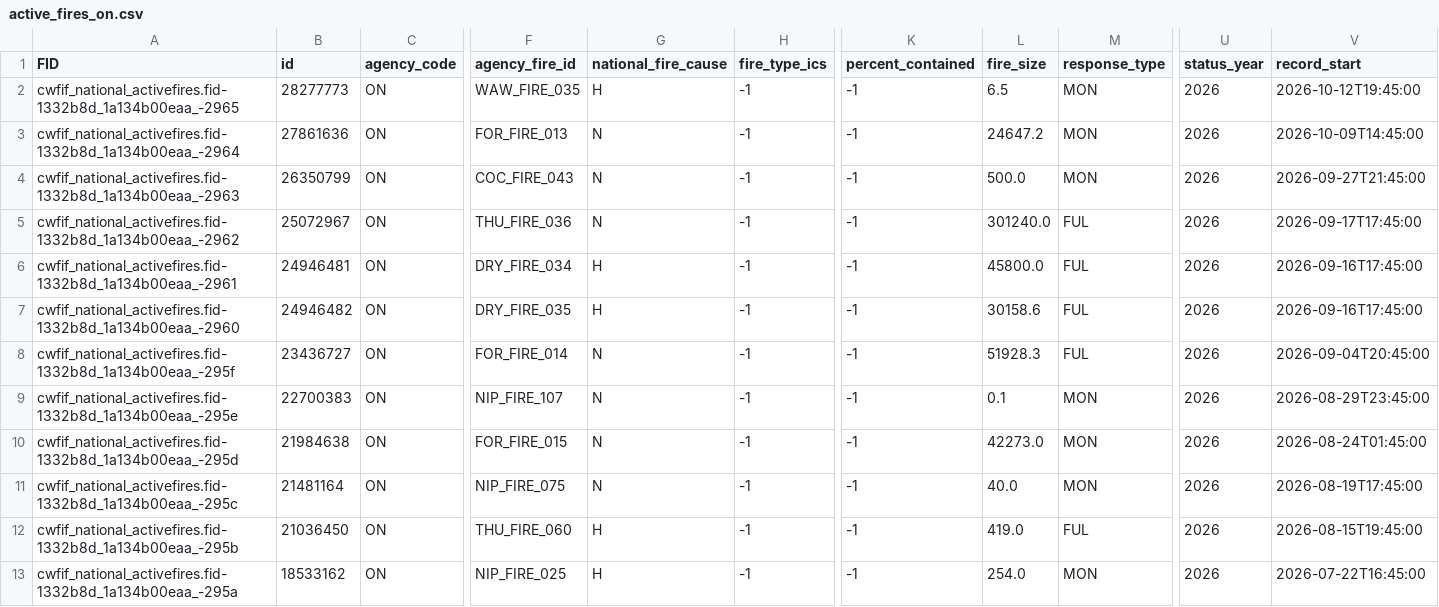
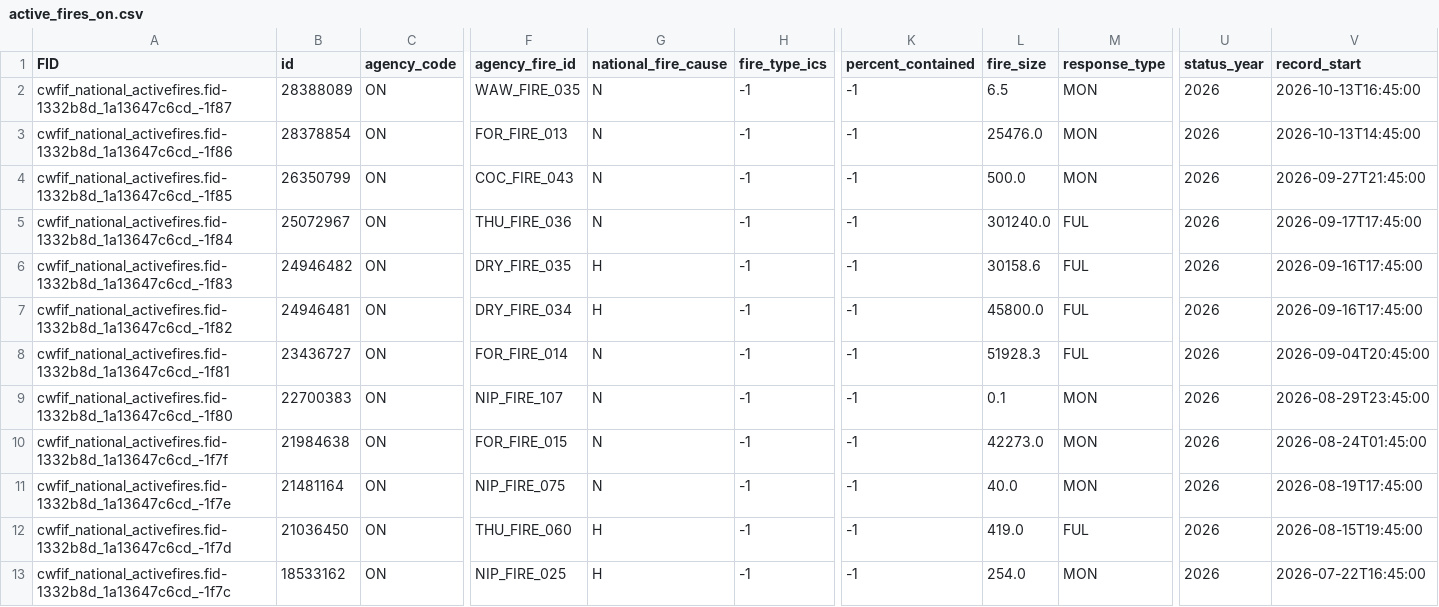
Before and after one commit to jagius/cda-air-quality-compiler, a CSV file: docs/active_fires_on.csv, drawn as a sheet; only a part is shown, gaps mark what is left out; removed rows and columns are numbered as before the commit, all else as after; rows hold the shown columns only; the diff names each change by its address in the sheet, - before the commit and + after, or states it on an @@ line.

```diff
--- a/docs/active_fires_on.csv
+++ b/docs/active_fires_on.csv
-A2 (FID): cwfif_national_activefires.fid-1332b8d_1a134b00eaa_-2965
+A2 (FID): cwfif_national_activefires.fid-1332b8d_1a13647c6cd_-1f87
-B2 (id): 28277773
+B2 (id): 28388089
-G2 (national_fire_cause): H
+G2 (national_fire_cause): N
-V2 (record_start): 2026-10-12T19:45:00
+V2 (record_start): 2026-10-13T16:45:00
-A3 (FID): cwfif_national_activefires.fid-1332b8d_1a134b00eaa_-2964
+A3 (FID): cwfif_national_activefires.fid-1332b8d_1a13647c6cd_-1f86
-B3 (id): 27861636
+B3 (id): 28378854
-L3 (fire_size): 24647.2
+L3 (fire_size): 25476.0
-V3 (record_start): 2026-10-09T14:45:00
+V3 (record_start): 2026-10-13T14:45:00
-A4 (FID): cwfif_national_activefires.fid-1332b8d_1a134b00eaa_-2963
+A4 (FID): cwfif_national_activefires.fid-1332b8d_1a13647c6cd_-1f85
-A5 (FID): cwfif_national_activefires.fid-1332b8d_1a134b00eaa_-2962
+A5 (FID): cwfif_national_activefires.fid-1332b8d_1a13647c6cd_-1f84
+row 6: cwfif_national_activefires.fid-1332b8d_1a13647c6cd_-1f83 | 24946482 | ON | DRY_FIRE_035 | H | -1 | -1 | 30158.6 | FUL | 2026 | 2026-09-16T17:45:00
-A7 (FID): cwfif_national_activefires.fid-1332b8d_1a134b00eaa_-2961
+A7 (FID): cwfif_national_activefires.fid-1332b8d_1a13647c6cd_-1f82
-row 7: cwfif_national_activefires.fid-1332b8d_1a134b00eaa_-2960 | 24946482 | ON | DRY_FIRE_035 | H | -1 | -1 | 30158.6 | FUL | 2026 | 2026-09-16T17:45:00
-A8 (FID): cwfif_national_activefires.fid-1332b8d_1a134b00eaa_-295f
+A8 (FID): cwfif_national_activefires.fid-1332b8d_1a13647c6cd_-1f81
-A9 (FID): cwfif_national_activefires.fid-1332b8d_1a134b00eaa_-295e
+A9 (FID): cwfif_national_activefires.fid-1332b8d_1a13647c6cd_-1f80
-A10 (FID): cwfif_national_activefires.fid-1332b8d_1a134b00eaa_-295d
+A10 (FID): cwfif_national_activefires.fid-1332b8d_1a13647c6cd_-1f7f
-A11 (FID): cwfif_national_activefires.fid-1332b8d_1a134b00eaa_-295c
+A11 (FID): cwfif_national_activefires.fid-1332b8d_1a13647c6cd_-1f7e
-A12 (FID): cwfif_national_activefires.fid-1332b8d_1a134b00eaa_-295b
+A12 (FID): cwfif_national_activefires.fid-1332b8d_1a13647c6cd_-1f7d
-A13 (FID): cwfif_national_activefires.fid-1332b8d_1a134b00eaa_-295a
+A13 (FID): cwfif_national_activefires.fid-1332b8d_1a13647c6cd_-1f7c
```
Also changed, not shown: docs/active_fires.csv, docs/active_fires_ab.csv, 6 other files.
